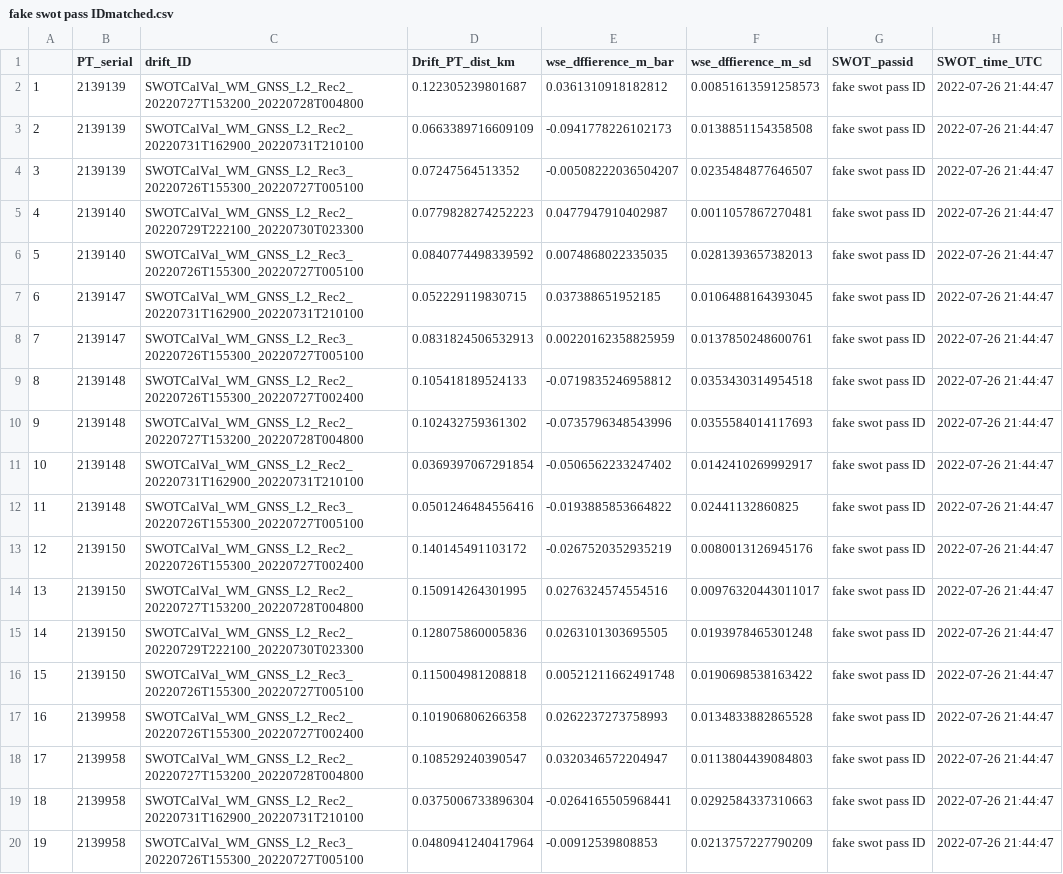
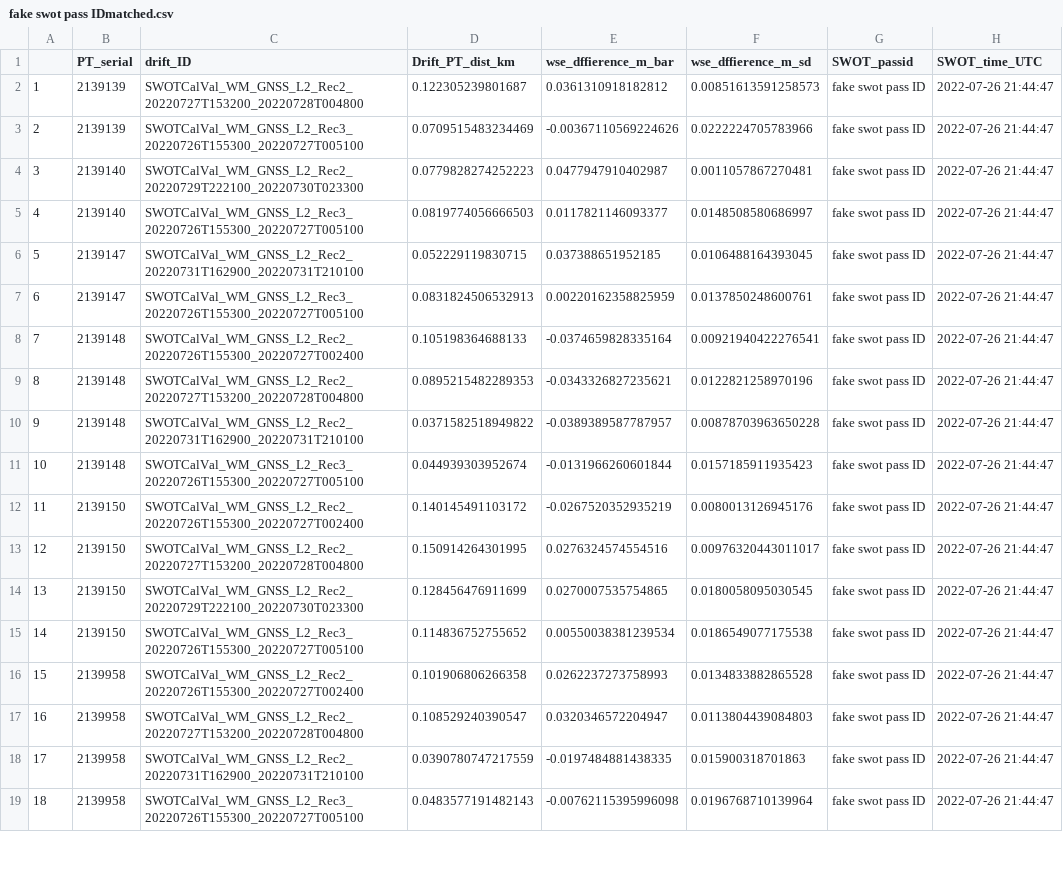
Before and after one commit to cjgleason/calval_toolbox, a CSV file: Willamette/SWOT drift pairs/fake swot pass IDmatched.csv, drawn as a sheet; only a part is shown; removed rows and columns are numbered as before the commit, all else as after; the diff covers the shown part only; the diff names each change by its address in the sheet, - before the commit and + after, or states it on an @@ line.

```diff
--- a/Willamette/SWOT drift pairs/fake swot pass IDmatched.csv
+++ b/Willamette/SWOT drift pairs/fake swot pass IDmatched.csv
-row 3: 2 | 2139139 | SWOTCalVal_WM_GNSS_L2_Rec2_20220731T162900_20220731T210100 | 0.0663389716609109 | -0.0941778226102173 | 0.0138851154358508 | fake swot pass ID | 2022-07-26 21:44:47
@@ column A renumbered from row 3 down @@
-D3 (Drift_PT_dist_km): 0.07247564513352
+D3 (Drift_PT_dist_km): 0.0709515483234469
-E3 (wse_dffierence_m_bar): -0.00508222036504207
+E3 (wse_dffierence_m_bar): -0.00367110569224626
-F3 (wse_dffierence_m_sd): 0.0235484877646507
+F3 (wse_dffierence_m_sd): 0.0222224705783966
-D5 (Drift_PT_dist_km): 0.0840774498339592
+D5 (Drift_PT_dist_km): 0.0819774056666503
-E5 (wse_dffierence_m_bar): 0.0074868022335035
+E5 (wse_dffierence_m_bar): 0.0117821146093377
-F5 (wse_dffierence_m_sd): 0.0281393657382013
+F5 (wse_dffierence_m_sd): 0.0148508580686997
-D8 (Drift_PT_dist_km): 0.105418189524133
+D8 (Drift_PT_dist_km): 0.105198364688133
-E8 (wse_dffierence_m_bar): -0.0719835246958812
+E8 (wse_dffierence_m_bar): -0.0374659828335164
-F8 (wse_dffierence_m_sd): 0.0353430314954518
+F8 (wse_dffierence_m_sd): 0.00921940422276541
-D9 (Drift_PT_dist_km): 0.102432759361302
+D9 (Drift_PT_dist_km): 0.0895215482289353
-E9 (wse_dffierence_m_bar): -0.0735796348543996
+E9 (wse_dffierence_m_bar): -0.0343326827235621
-F9 (wse_dffierence_m_sd): 0.0355584014117693
+F9 (wse_dffierence_m_sd): 0.0122821258970196
-D10 (Drift_PT_dist_km): 0.0369397067291854
+D10 (Drift_PT_dist_km): 0.0371582518949822
-E10 (wse_dffierence_m_bar): -0.0506562233247402
+E10 (wse_dffierence_m_bar): -0.0389389587787957
-F10 (wse_dffierence_m_sd): 0.0142410269992917
+F10 (wse_dffierence_m_sd): 0.00878703963650228
-D11 (Drift_PT_dist_km): 0.0501246484556416
+D11 (Drift_PT_dist_km): 0.044939303952674
-E11 (wse_dffierence_m_bar): -0.0193885853664822
+E11 (wse_dffierence_m_bar): -0.0131966260601844
-F11 (wse_dffierence_m_sd): 0.02441132860825
+F11 (wse_dffierence_m_sd): 0.0157185911935423
-D14 (Drift_PT_dist_km): 0.128075860005836
+D14 (Drift_PT_dist_km): 0.128456476911699
-E14 (wse_dffierence_m_bar): 0.0263101303695505
+E14 (wse_dffierence_m_bar): 0.0270007535754865
-F14 (wse_dffierence_m_sd): 0.0193978465301248
+F14 (wse_dffierence_m_sd): 0.0180058095030545
-D15 (Drift_PT_dist_km): 0.115004981208818
+D15 (Drift_PT_dist_km): 0.114836752755652
-E15 (wse_dffierence_m_bar): 0.00521211662491748
+E15 (wse_dffierence_m_bar): 0.00550038381239534
-F15 (wse_dffierence_m_sd): 0.0190698538163422
+F15 (wse_dffierence_m_sd): 0.0186549077175538
-D18 (Drift_PT_dist_km): 0.0375006733896304
+D18 (Drift_PT_dist_km): 0.0390780747217559
-E18 (wse_dffierence_m_bar): -0.0264165505968441
+E18 (wse_dffierence_m_bar): -0.0197484881438335
-F18 (wse_dffierence_m_sd): 0.0292584337310663
+F18 (wse_dffierence_m_sd): 0.015900318701863
-D19 (Drift_PT_dist_km): 0.0480941240417964
+D19 (Drift_PT_dist_km): 0.0483577191482143
-E19 (wse_dffierence_m_bar): -0.00912539808853
+E19 (wse_dffierence_m_bar): -0.00762115395996098
-F19 (wse_dffierence_m_sd): 0.0213757227790209
+F19 (wse_dffierence_m_sd): 0.0196768710139964
```
Also changed, not shown: 24 edited cells elsewhere in this file, Willamette/SWOT drift pairs/fake swot pass IDdirect.csv, 4 other files.
